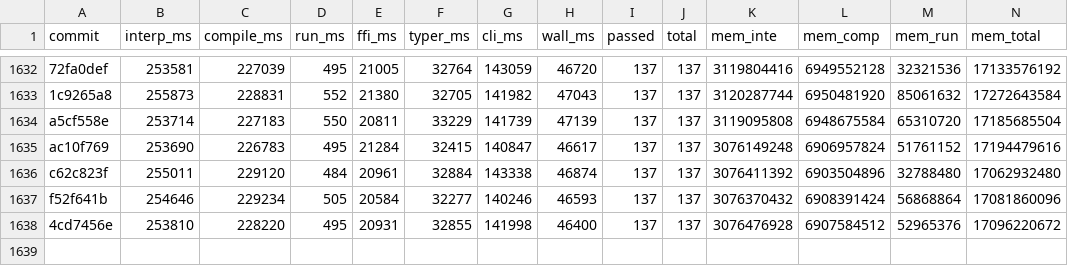
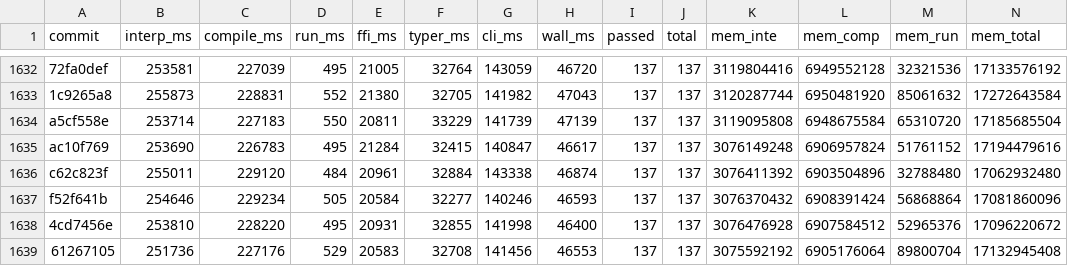
Before and after one commit to jtimon/til, a CSV file: doc/totals.csv, drawn as a sheet; only a part is shown, gaps mark what is left out; the diff names each change by its address in the sheet, - before the commit and + after, or states it on an @@ line.

Commit message:
Remove leading _ from non-unused variables in self-hosted compiler
Variables prefixed with _ are reserved for deliberately unused bindings
(e.g. for _ in 0..n) and codegen-emitted temporaries. Rename all
_-prefixed variables that are actually read: _tdv, _ft, _io1, _io2,
_di, _hn, _sn, _li_stmt, _li_rhs, _fa_rhs, _clone_arg, _bare, _rhs0,
_cell, _fp, _fdef, _called_body, _b, _nv, _probe, _fc_callee, _fc_fp,
_ci, _mn, _sn, _fc_fdef, _lit_clone, _lit, _heap_ref, _heap, _fast,
_ri, _fd, _fuug_visiting, _atok_id/name/recv/fa/strlit/ctor, _arg_lit,
_nsd_e, _lit_s, _del_ct, _cf_arg, _cf_name, _ens, _sdv, _mn, _m2,
_cn, _cfd, _cfa, _cti, _ffd, _cdsdd, _cdfd, _fb, _dv_id, _src, _fsb,
_resolved, _rid, _rb, _dd (in expr_contains_decl), _c0s, _an, _ai,
_ei, _tn, _id (in expr_uses_var), _as, _id2, _fa_name (at 2854/2866),
_c0id (loader.til), _tdv (interpreter.til), _nsd_e (scavenger.til).

Legitimately unused bindings (_ns_sdef, _rhsfa, _fa_name at 5809,
_rhsfa2, _rhsfa3, _m, _dd at 7998, _matched_b1, _matched_b2,
_sl, _p) are left as-is.

```diff
--- a/doc/totals.csv
+++ b/doc/totals.csv
+row 1639: 61267105 | 251736 | 227176 | 529 | 20583 | 32708 | 141456 | 46553 | 137 | 137 | 3075592192 | 6905176064 | 89800704 | 17132945408
```
Also changed, not shown: 11 other files.
